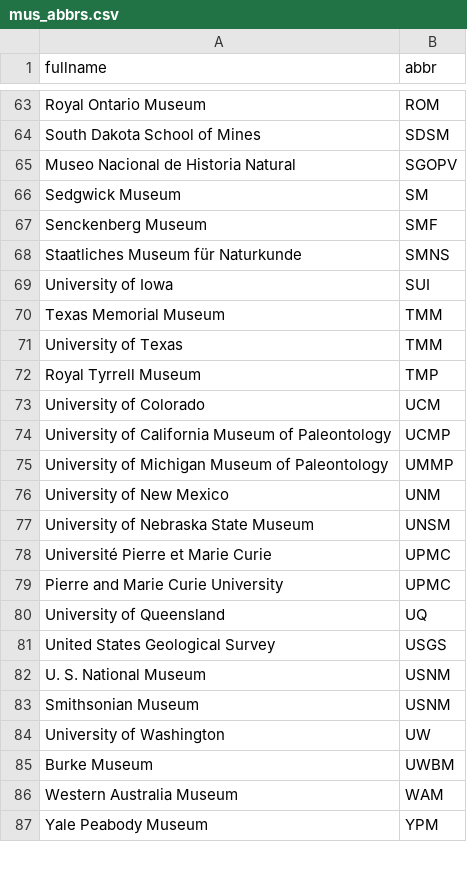
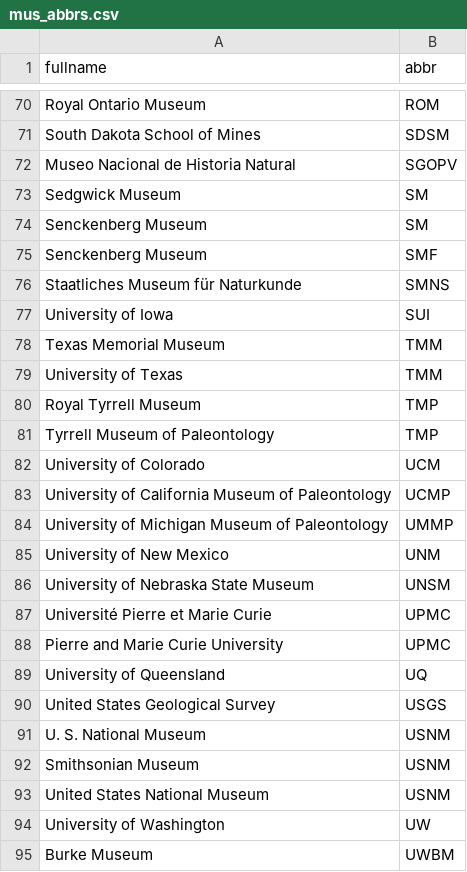
Before and after one commit to vjpsyverson/museumnumbers-xDD, a CSV file: mus_abbrs.csv, drawn as a sheet; only a part is shown, gaps mark what is left out; the shorter side is filled out with more unchanged rows; the diff covers the shown part only; the diff names each change by its address in the sheet, - before the commit and + after, or states it on an @@ line.

```diff
--- a/mus_abbrs.csv
+++ b/mus_abbrs.csv
+row 74: Senckenberg Museum | SM
+row 81: Tyrrell Museum of Paleontology | TMP
+row 93: United States National Museum | USNM
```
Also changed, not shown: 7 added rows elsewhere in this file, 1 other file.
